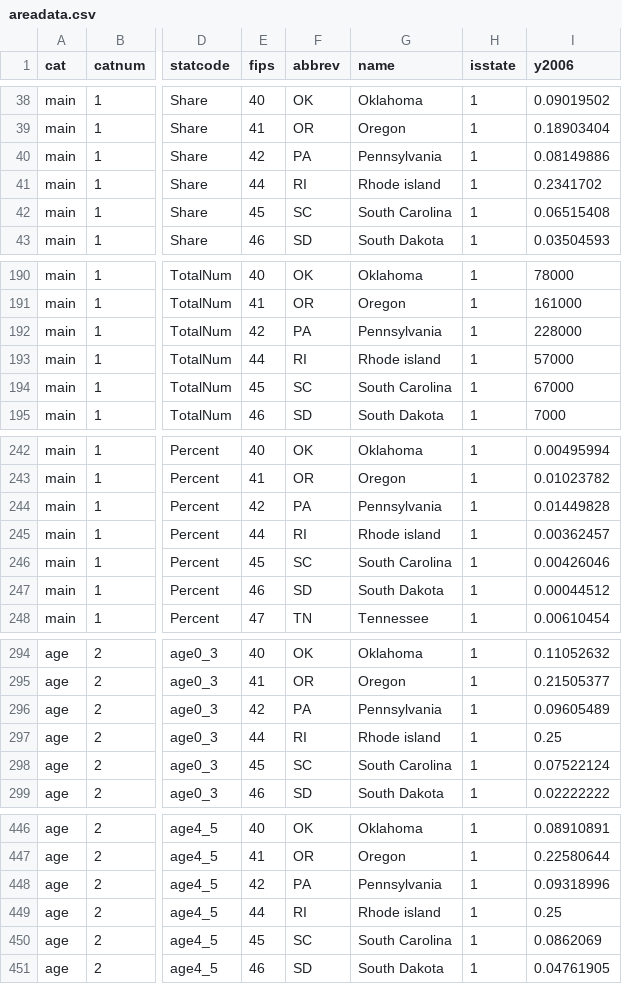
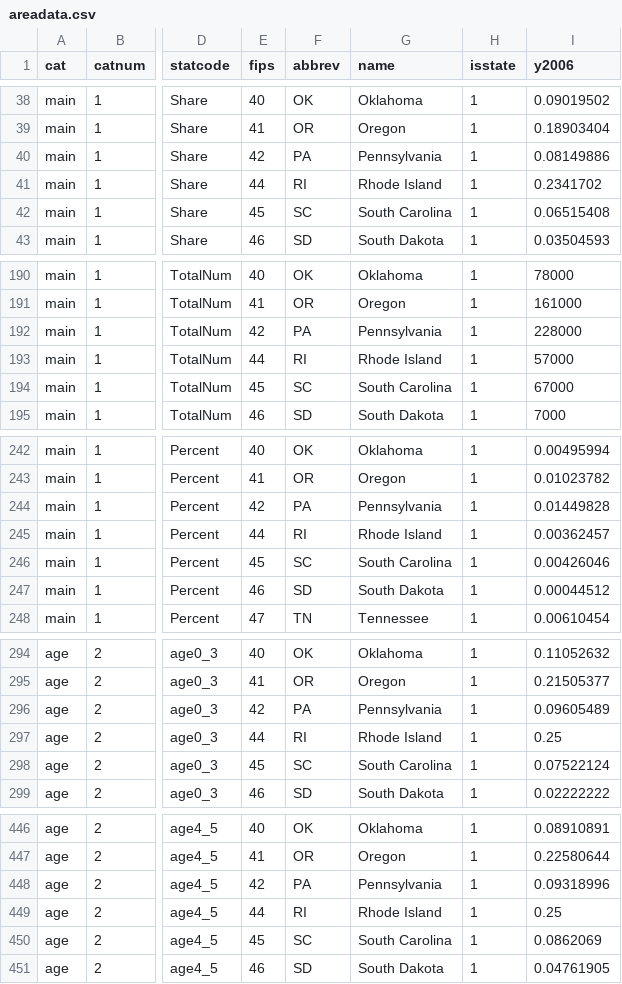
Before and after one commit to UrbanInstitute/children-of-immigrants, a CSV file: data/areadata.csv, drawn as a sheet; only a part is shown, gaps mark what is left out; the diff covers the shown part only; the diff names each change by its address in the sheet, - before the commit and + after, or states it on an @@ line.

Commit message:
tooltips, jsons instead of txt for apps, capitalize RI in csv, names in jsons

```diff
--- a/data/areadata.csv
+++ b/data/areadata.csv
-G41 (name): Rhode island
+G41 (name): Rhode Island
-G193 (name): Rhode island
+G193 (name): Rhode Island
-G245 (name): Rhode island
+G245 (name): Rhode Island
-G297 (name): Rhode island
+G297 (name): Rhode Island
-G449 (name): Rhode island
+G449 (name): Rhode Island
```
Also changed, not shown: 35 edited cells elsewhere in this file, 12 other files.
